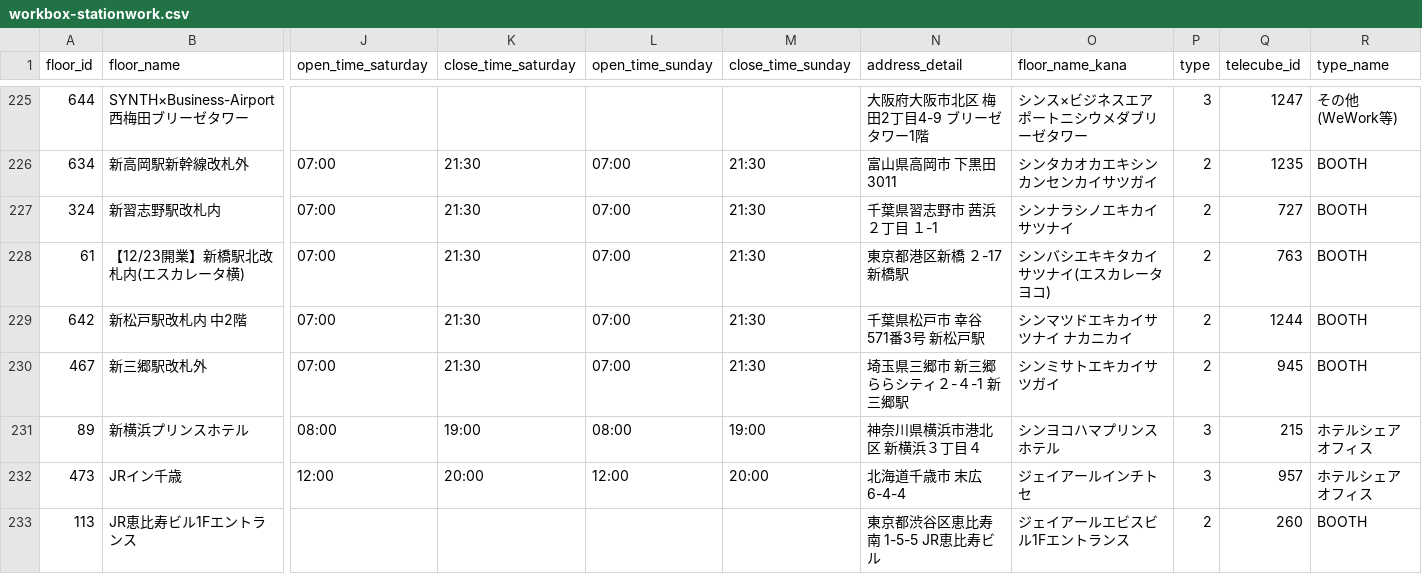
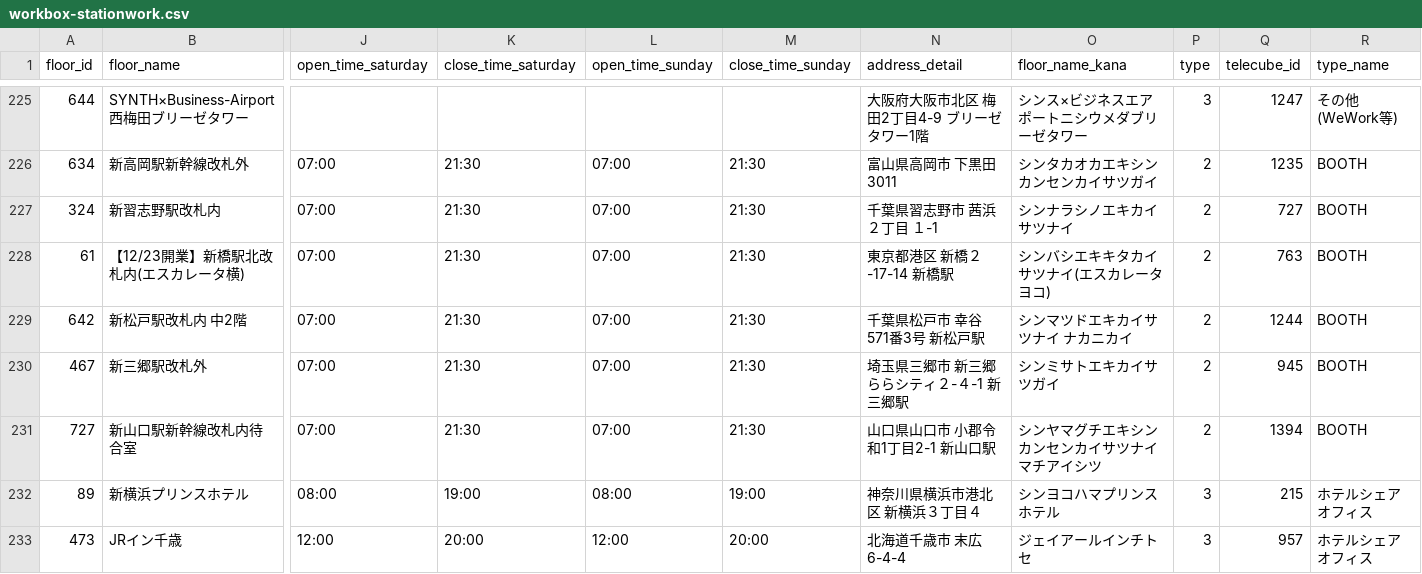
Before and after one commit to code4fukui/workbox, a CSV file: workbox-stationwork.csv, drawn as a sheet; only a part is shown, gaps mark what is left out; the shorter side is filled out with more unchanged rows; rows hold the shown columns only; the diff names each change by its address in the sheet, - before the commit and + after, or states it on an @@ line.

Commit message:
update data

```diff
--- a/workbox-stationwork.csv
+++ b/workbox-stationwork.csv
-N228 (address_detail): 東京都港区新橋 ２-17 新橋駅
+N228 (address_detail): 東京都港区 新橋２-17-14 新橋駅
+row 231: 727 | 新山口駅新幹線改札内待合室 | 07:00 | 21:30 | 07:00 | 21:30 | 山口県山口市 小郡令和1丁目2-1 新山口駅 | シンヤマグチエキシンカンセンカイサツナイマチアイシツ | 2 | 1394 | BOOTH
```
Also changed, not shown: 1 other file.
